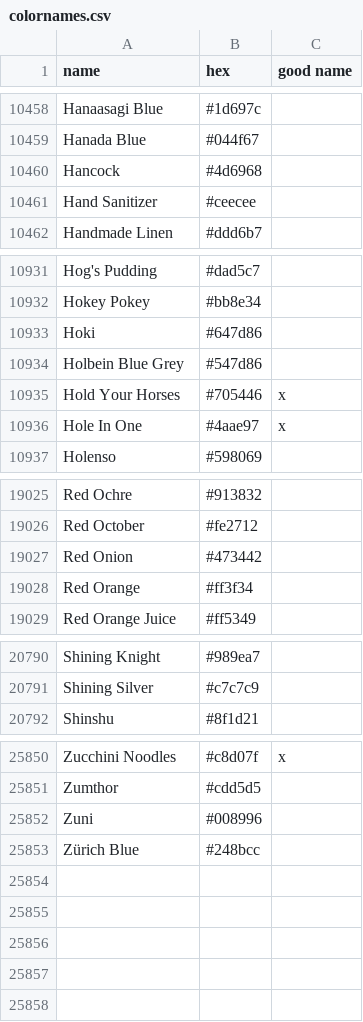
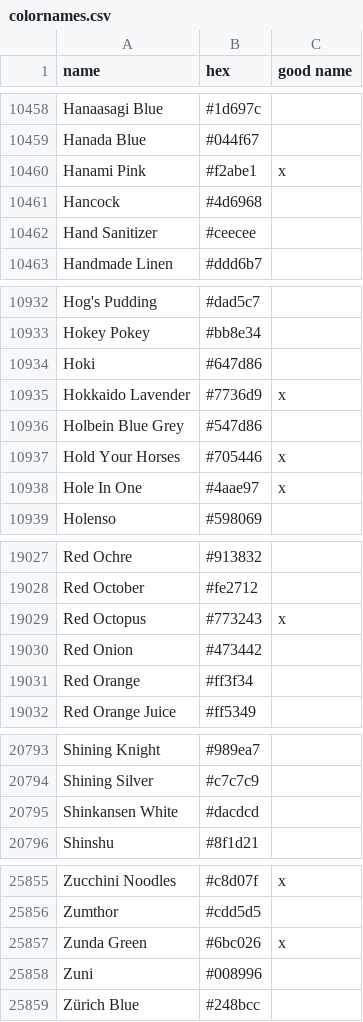
Before and after one commit to meodai/color-names, a CSV file: src/colornames.csv, drawn as a sheet; only a part is shown, gaps mark what is left out; the diff covers the shown part only.

Commit message:
feat(colors): adds Japanese culutre inspired names
by jimmy fitzback submited by google form

```diff
--- a/src/colornames.csv
+++ b/src/colornames.csv
@@ -10459,2 +10459,3 @@ Hanaasagi Blue,#1d697c,
 Hanada Blue,#044f67,
+Hanami Pink,#f2abe1,x
 Hancock,#4d6968,
@@ -10933,2 +10934,3 @@ Hokey Pokey,#bb8e34,
 Hoki,#647d86,
+Hokkaido Lavender,#7736d9,x
 Holbein Blue Grey,#547d86,
@@ -19026,2 +19028,3 @@ Red Ochre,#913832,
 Red October,#fe2712,
+Red Octopus,#773243,x
 Red Onion,#473442,
@@ -20791,2 +20794,3 @@ Shining Knight,#989ea7,
 Shining Silver,#c7c7c9,
+Shinkansen White,#dacdcd,
 Shinshu,#8f1d21,
@@ -25851,2 +25856,3 @@ Zucchini Noodles,#c8d07f,x
 Zumthor,#cdd5d5,
+Zunda Green,#6bc026,x
 Zuni,#008996,
```
Also changed, not shown: 1 added row elsewhere in this file, dist/colornames.bestof.csv, dist/colornames.csv, 20 other files.
